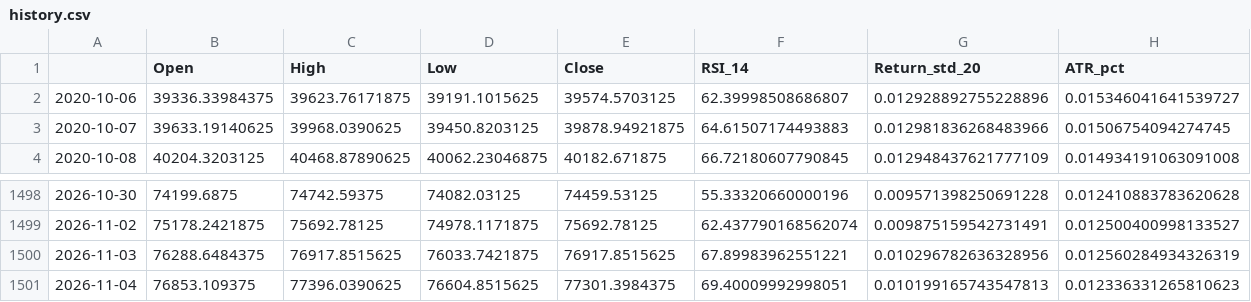
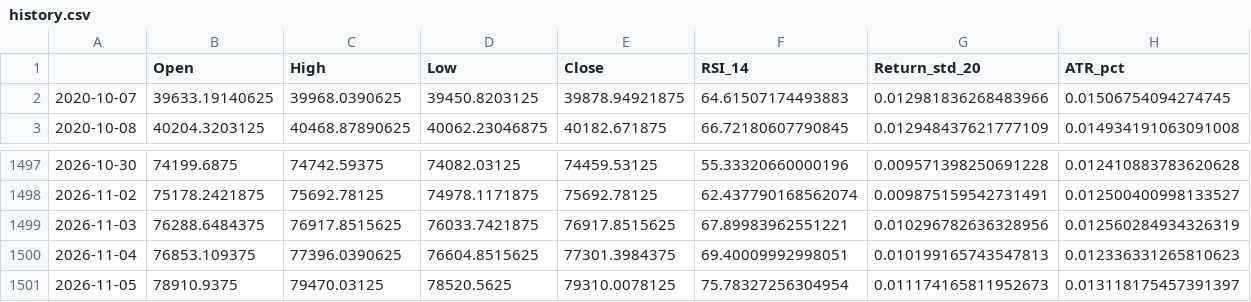
Before and after one commit to Harshithpatali/Sensex_Quant_Lab, a CSV file: artifacts/reports/history.csv, drawn as a sheet; only a part is shown, gaps mark what is left out.

```diff
--- a/artifacts/reports/history.csv
+++ b/artifacts/reports/history.csv
@@ -1,3 +1,2 @@
 ,Open,High,Low,Close,RSI_14,Return_std_20,ATR_pct
-2020-10-06,39336.33984375,39623.76171875,39191.1015625,39574.5703125,62.39998508686807,0.012928892755228896,0.015346041641539727
 2020-10-07,39633.19140625,39968.0390625,39450.8203125,39878.94921875,64.61507174493883,0.012981836268483966,0.01506754094274745
@@ -1501 +1500,2 @@
 2026-11-04,76853.109375,77396.0390625,76604.8515625,77301.3984375,69.40009992998051,0.010199165743547813,0.012336331265810623
+2026-11-05,78910.9375,79470.03125,78520.5625,79310.0078125,75.78327256304954,0.011174165811952673,0.013118175457391397
```
Also changed, not shown: artifacts/reports/leaderboard.csv, data/raw/sensex_raw.csv, 3 other files.
